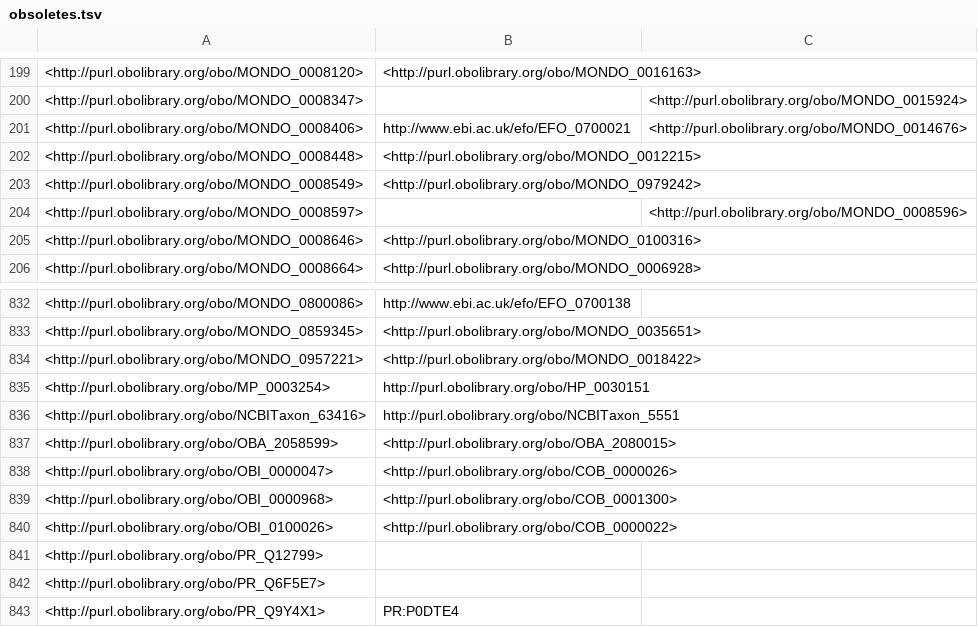
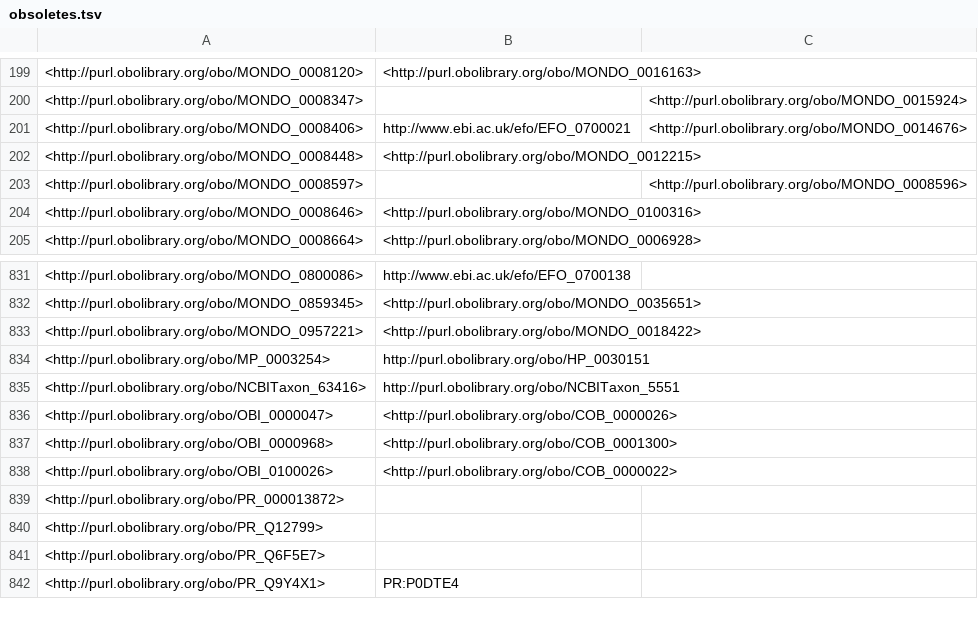
Before and after one commit to EBISPOT/efo, a TSV file: src/ontology/reports/obsoletes.tsv, drawn as a sheet; only a part is shown, gaps mark what is left out; removed rows and columns are numbered as before the commit, all else as after; the diff names each change by its address in the sheet, - before the commit and + after, or states it on an @@ line.

```diff
--- a/src/ontology/reports/obsoletes.tsv
+++ b/src/ontology/reports/obsoletes.tsv
-row 203: <http://purl.obolibrary.org/obo/MONDO_0008549> | <http://purl.obolibrary.org/obo/MONDO_0979242>
-row 837: <http://purl.obolibrary.org/obo/OBA_2058599> | <http://purl.obolibrary.org/obo/OBA_2080015>
+row 839: <http://purl.obolibrary.org/obo/PR_000013872>
```
Also changed, not shown: src/ontology/reports/class-count-by-prefix.tsv, src/ontology/reports/label-synonym-duplicates.tsv, 8 other files.
